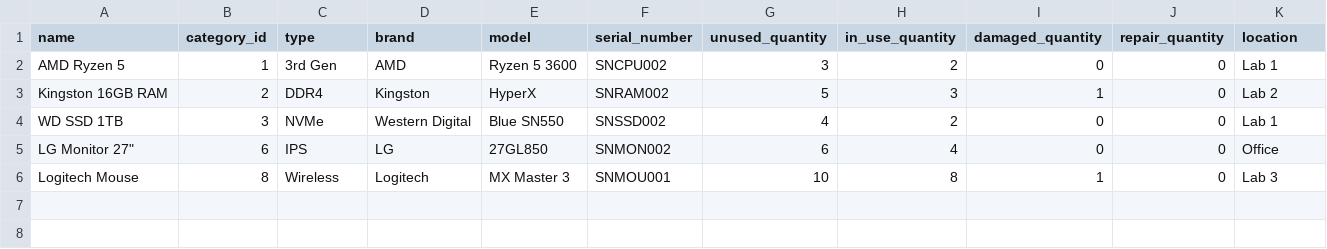
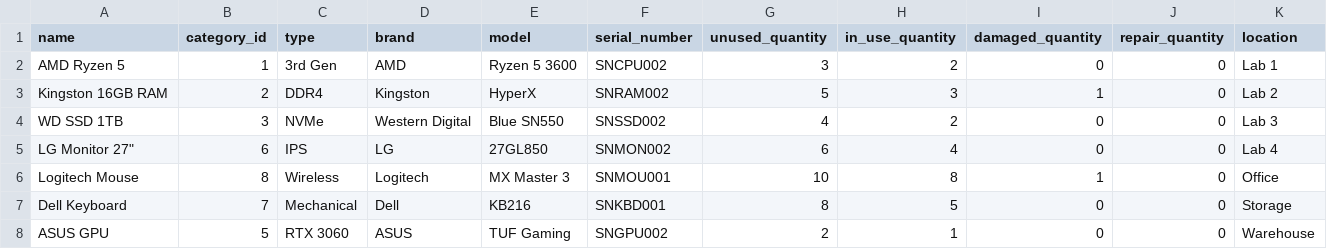
Before and after one commit to Katsura34/PC_hardware_inventory, a CSV file: sample_hardware.csv, drawn as a sheet.

```diff
--- a/sample_hardware.csv
+++ b/sample_hardware.csv
@@ -3,4 +3,6 @@ AMD Ryzen 5,1,3rd Gen,AMD,Ryzen 5 3600,SNCPU002,3,2,0,0,Lab 1
 Kingston 16GB RAM,2,DDR4,Kingston,HyperX,SNRAM002,5,3,1,0,Lab 2
-WD SSD 1TB,3,NVMe,Western Digital,Blue SN550,SNSSD002,4,2,0,0,Lab 1
-LG Monitor 27",6,IPS,LG,27GL850,SNMON002,6,4,0,0,Office
-Logitech Mouse,8,Wireless,Logitech,MX Master 3,SNMOU001,10,8,1,0,Lab 3
+WD SSD 1TB,3,NVMe,Western Digital,Blue SN550,SNSSD002,4,2,0,0,Lab 3
+LG Monitor 27",6,IPS,LG,27GL850,SNMON002,6,4,0,0,Lab 4
+Logitech Mouse,8,Wireless,Logitech,MX Master 3,SNMOU001,10,8,1,0,Office
+Dell Keyboard,7,Mechanical,Dell,KB216,SNKBD001,8,5,0,0,Storage
+ASUS GPU,5,RTX 3060,ASUS,TUF Gaming,SNGPU002,2,1,0,0,Warehouse
```
Also changed, not shown: 2 other files.
